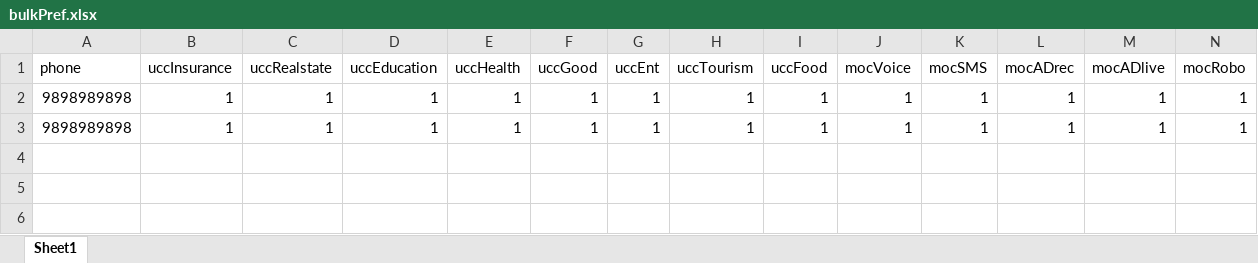
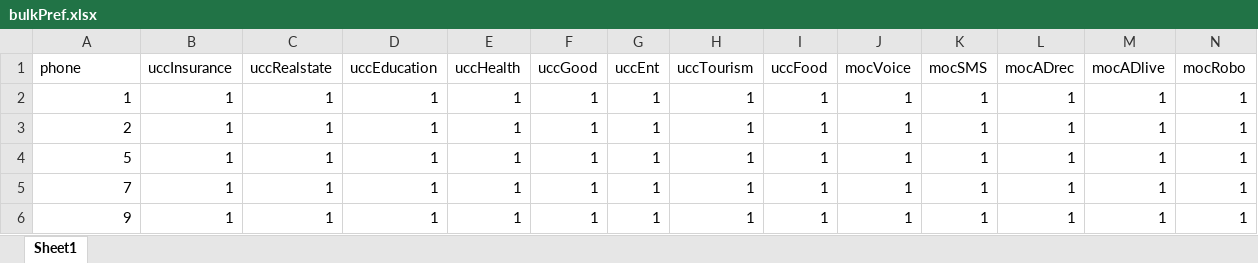
Before and after one commit to jgoda/demo, an Excel workbook: scrubFolder/bulkPref.xlsx, sheet Sheet1, drawn as a sheet; only a part is shown; values as stored, in another font and other column widths than the file's, no borders; rows hold the shown columns only; the diff names each change by its address in the sheet, - before the commit and + after, or states it on an @@ line.

```diff
--- a/scrubFolder/bulkPref.xlsx (sheet Sheet1)
+++ b/scrubFolder/bulkPref.xlsx (sheet Sheet1)
-A2 (phone): 9898989898
+A2 (phone): 1
-A3 (phone): 9898989898
+A3 (phone): 2
+row 4: 5 | 1 | 1 | 1 | 1 | 1 | 1 | 1 | 1 | 1 | 1 | 1 | 1 | 1
+row 5: 7 | 1 | 1 | 1 | 1 | 1 | 1 | 1 | 1 | 1 | 1 | 1 | 1 | 1
+row 6: 9 | 1 | 1 | 1 | 1 | 1 | 1 | 1 | 1 | 1 | 1 | 1 | 1 | 1
```
Also changed, not shown: 4 other files.
